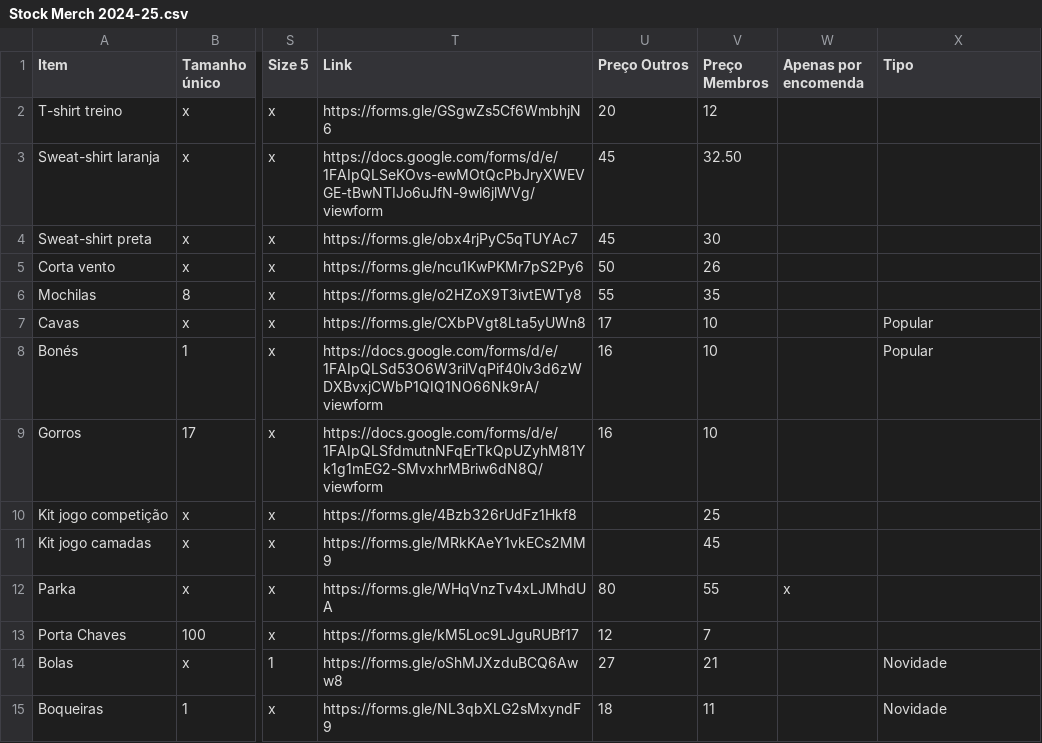
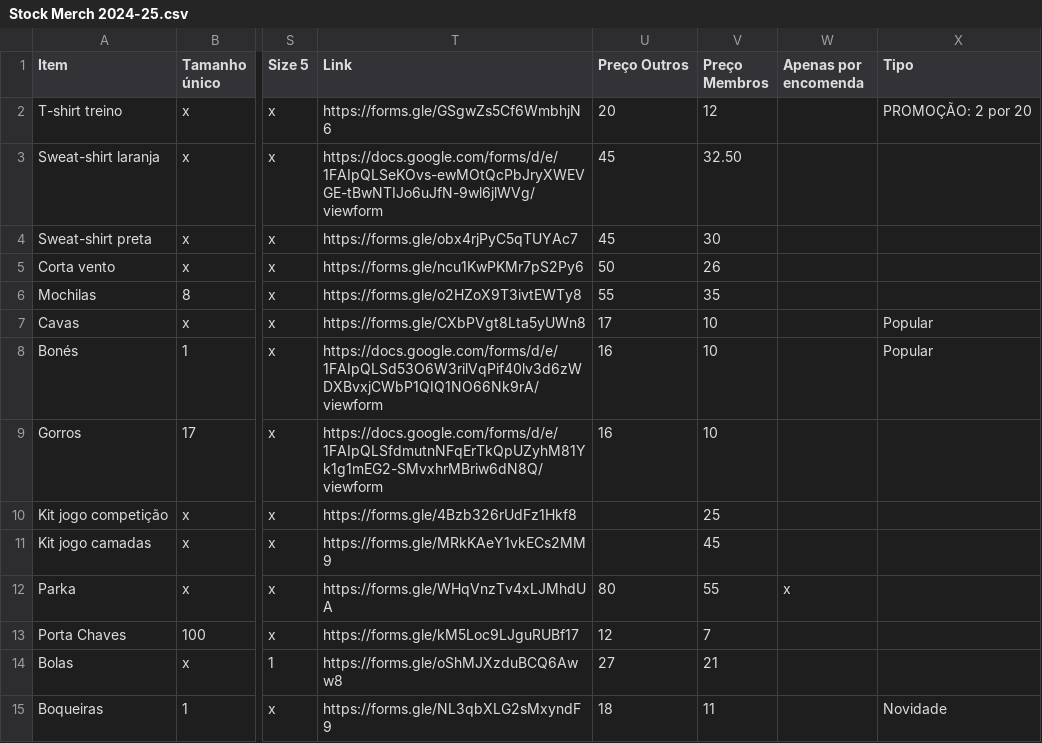
Before and after one commit to ubunturugby/ubunturugby.github.io, a CSV file: resources/Stock Merch 2024-25.csv, drawn as a sheet; only a part is shown, gaps mark what is left out; the diff names each change by its address in the sheet, - before the commit and + after, or states it on an @@ line.

```diff
--- a/resources/Stock Merch 2024-25.csv
+++ b/resources/Stock Merch 2024-25.csv
-X2 (Tipo): (empty)
+X2 (Tipo): PROMOÇÃO: 2 por 20
-X14 (Tipo): Novidade
+X14 (Tipo): (empty)
```
Also changed, not shown: 10 other files.
